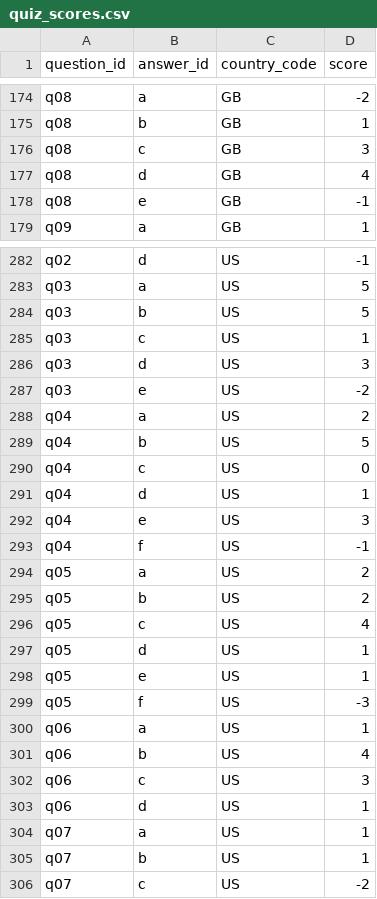
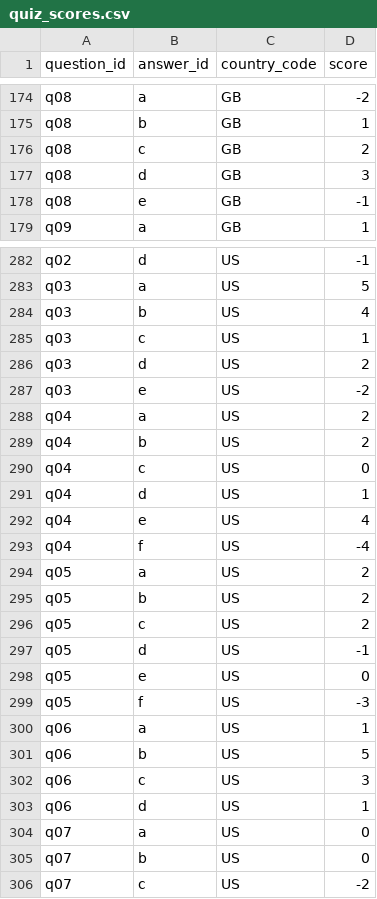
Before and after one commit to nicolas-trente-ans/le-monde-des-contrats-sociaux, a CSV file: public/assets/data/quiz_scores.csv, drawn as a sheet; only a part is shown, gaps mark what is left out; the diff covers the shown part only.

Commit message:
feat: add tests and score profiles for balancing

```diff
--- a/public/assets/data/quiz_scores.csv
+++ b/public/assets/data/quiz_scores.csv
@@ -175,4 +175,4 @@ q08,a,GB,-2
 q08,b,GB,1
-q08,c,GB,3
-q08,d,GB,4
+q08,c,GB,2
+q08,d,GB,3
 q08,e,GB,-1
@@ -283,24 +283,24 @@ q02,d,US,-1
 q03,a,US,5
-q03,b,US,5
+q03,b,US,4
 q03,c,US,1
-q03,d,US,3
+q03,d,US,2
 q03,e,US,-2
 q04,a,US,2
-q04,b,US,5
+q04,b,US,2
 q04,c,US,0
 q04,d,US,1
-q04,e,US,3
-q04,f,US,-1
+q04,e,US,4
+q04,f,US,-4
 q05,a,US,2
 q05,b,US,2
-q05,c,US,4
-q05,d,US,1
-q05,e,US,1
+q05,c,US,2
+q05,d,US,-1
+q05,e,US,0
 q05,f,US,-3
 q06,a,US,1
-q06,b,US,4
+q06,b,US,5
 q06,c,US,3
 q06,d,US,1
-q07,a,US,1
-q07,b,US,1
+q07,a,US,0
+q07,b,US,0
 q07,c,US,-2
```
Also changed, not shown: 43 edited cells elsewhere in this file, 6 other files.
